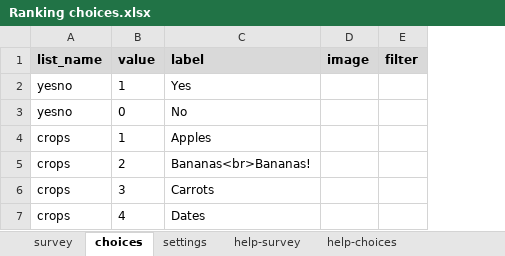
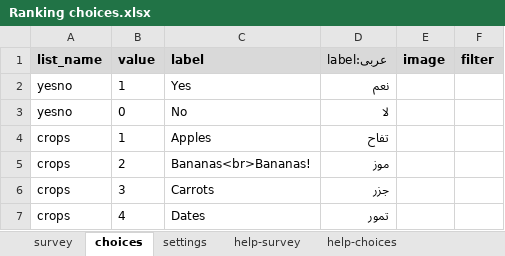
Before and after one commit to surveycto/ranking-choices, an Excel workbook: extras/test-form/Ranking choices.xlsx, sheet choices, drawn as a sheet; values as stored, in another font and other column widths than the file's, no borders; conditional formats not drawn; the diff names each change by its address in the sheet, - before the commit and + after, or states it on an @@ line.

```diff
--- a/extras/test-form/Ranking choices.xlsx (sheet choices)
+++ b/extras/test-form/Ranking choices.xlsx (sheet choices)
+column D (label:عربى), rows 2-7: نعم | لا | تفاح | موز | جزر | تمور
```
Also changed, not shown: sheet survey, sheet settings.
